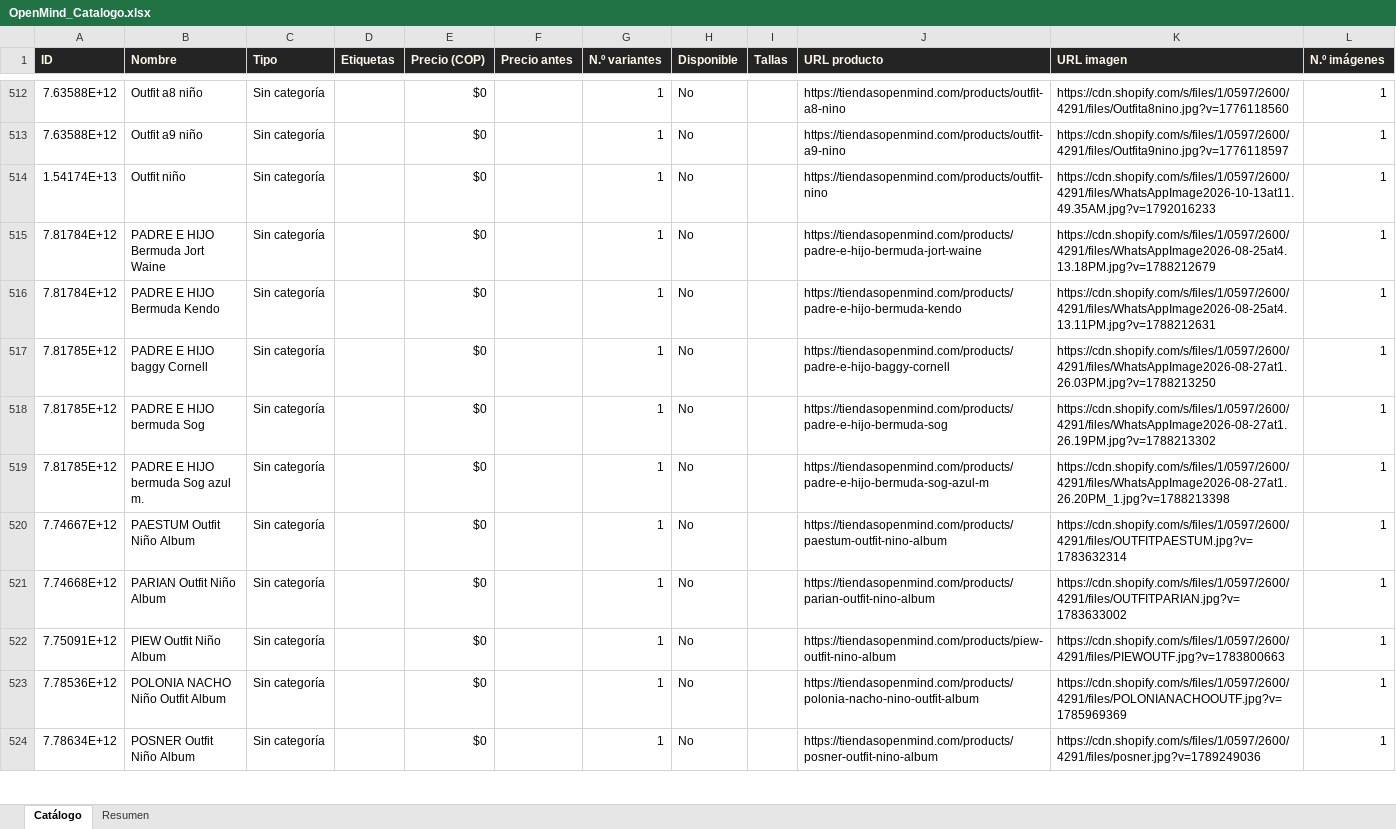
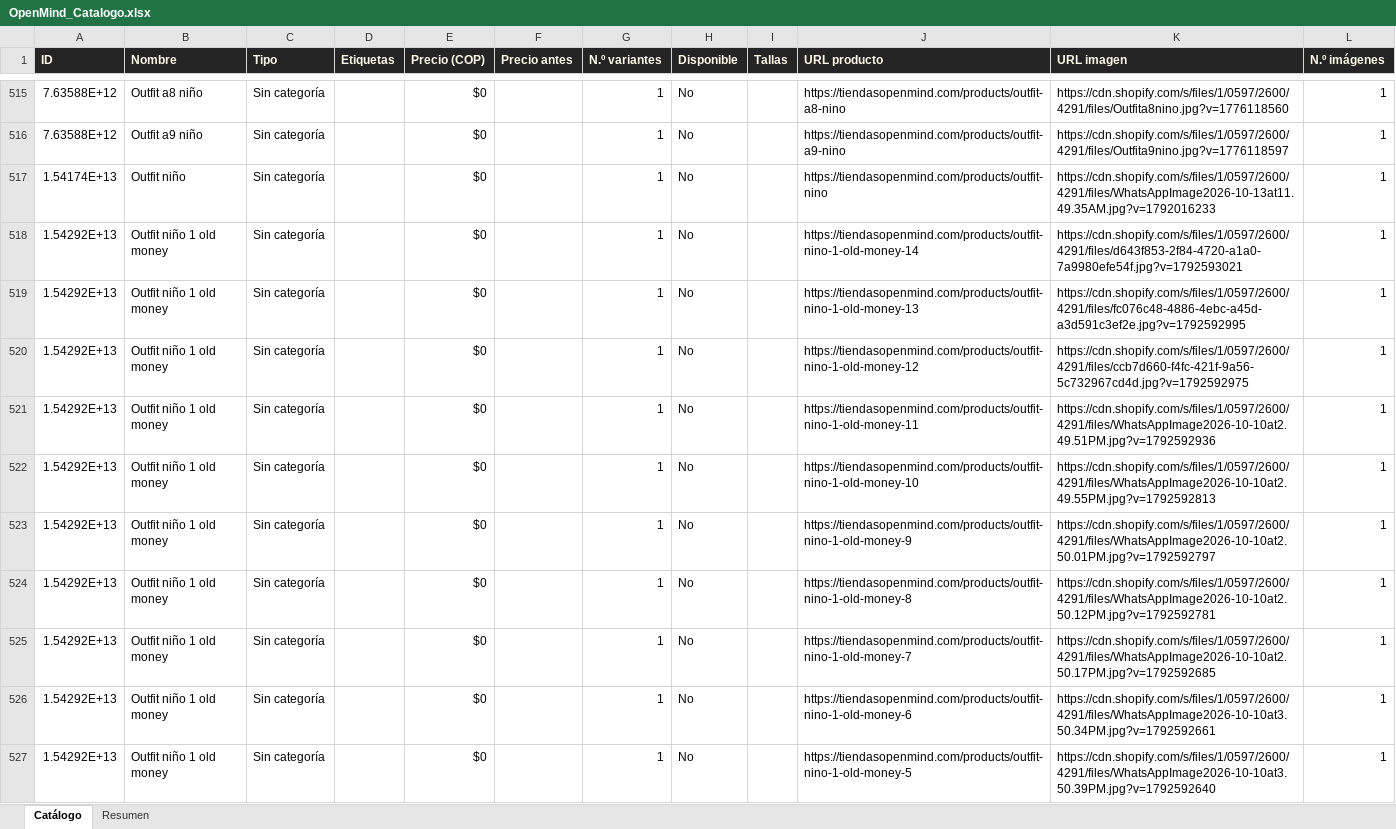
Before and after one commit to ikib2c/iki, an Excel workbook: OpenMind_Catalogo.xlsx, sheet Catálogo, drawn as a sheet; only a part is shown, gaps mark what is left out; the shorter side is filled out with more unchanged rows; values as stored, in another font and other column widths than the file's, no borders; the diff covers the shown part only; the diff names each change by its address in the sheet, - before the commit and + after, or states it on an @@ line.

Commit message:
sync: actualiza catalogo de la tienda y Excel de proveedores [skip ci]

```diff
--- a/OpenMind_Catalogo.xlsx (sheet Catálogo)
+++ b/OpenMind_Catalogo.xlsx (sheet Catálogo)
+row 518: 1.54292E+13 | Outfit niño 1 old money | Sin categoría |  | $0 |  | 1 | No |  | https://tiendasopenmind.com/products/outfit-nino-1-old-money-14 | https://cdn.shopify.com/s/files/1/0597/2600/4291/files/d643f853-2f84-4720-a1a0-7a9980efe54f.jpg?v=1792593021 | 1
+row 519: 1.54292E+13 | Outfit niño 1 old money | Sin categoría |  | $0 |  | 1 | No |  | https://tiendasopenmind.com/products/outfit-nino-1-old-money-13 | https://cdn.shopify.com/s/files/1/0597/2600/4291/files/fc076c48-4886-4ebc-a45d-a3d591c3ef2e.jpg?v=1792592995 | 1
+row 520: 1.54292E+13 | Outfit niño 1 old money | Sin categoría |  | $0 |  | 1 | No |  | https://tiendasopenmind.com/products/outfit-nino-1-old-money-12 | https://cdn.shopify.com/s/files/1/0597/2600/4291/files/ccb7d660-f4fc-421f-9a56-5c732967cd4d.jpg?v=1792592975 | 1
+row 521: 1.54292E+13 | Outfit niño 1 old money | Sin categoría |  | $0 |  | 1 | No |  | https://tiendasopenmind.com/products/outfit-nino-1-old-money-11 | https://cdn.shopify.com/s/files/1/0597/2600/4291/files/WhatsAppImage2026-10-10at2.49.51PM.jpg?v=1792592936 | 1
+row 522: 1.54292E+13 | Outfit niño 1 old money | Sin categoría |  | $0 |  | 1 | No |  | https://tiendasopenmind.com/products/outfit-nino-1-old-money-10 | https://cdn.shopify.com/s/files/1/0597/2600/4291/files/WhatsAppImage2026-10-10at2.49.55PM.jpg?v=1792592813 | 1
+row 523: 1.54292E+13 | Outfit niño 1 old money | Sin categoría |  | $0 |  | 1 | No |  | https://tiendasopenmind.com/products/outfit-nino-1-old-money-9 | https://cdn.shopify.com/s/files/1/0597/2600/4291/files/WhatsAppImage2026-10-10at2.50.01PM.jpg?v=1792592797 | 1
+row 524: 1.54292E+13 | Outfit niño 1 old money | Sin categoría |  | $0 |  | 1 | No |  | https://tiendasopenmind.com/products/outfit-nino-1-old-money-8 | https://cdn.shopify.com/s/files/1/0597/2600/4291/files/WhatsAppImage2026-10-10at2.50.12PM.jpg?v=1792592781 | 1
+row 525: 1.54292E+13 | Outfit niño 1 old money | Sin categoría |  | $0 |  | 1 | No |  | https://tiendasopenmind.com/products/outfit-nino-1-old-money-7 | https://cdn.shopify.com/s/files/1/0597/2600/4291/files/WhatsAppImage2026-10-10at2.50.17PM.jpg?v=1792592685 | 1
+row 526: 1.54292E+13 | Outfit niño 1 old money | Sin categoría |  | $0 |  | 1 | No |  | https://tiendasopenmind.com/products/outfit-nino-1-old-money-6 | https://cdn.shopify.com/s/files/1/0597/2600/4291/files/WhatsAppImage2026-10-10at3.50.34PM.jpg?v=1792592661 | 1
+row 527: 1.54292E+13 | Outfit niño 1 old money | Sin categoría |  | $0 |  | 1 | No |  | https://tiendasopenmind.com/products/outfit-nino-1-old-money-5 | https://cdn.shopify.com/s/files/1/0597/2600/4291/files/WhatsAppImage2026-10-10at3.50.39PM.jpg?v=1792592640 | 1
```
Also changed, not shown: 34 added rows elsewhere in this sheet, sheet Resumen, Gava_Joyeria_Catalogo.xlsx, Jugueteria_Taiwan_Catalogo.xlsx, 8 other files.
